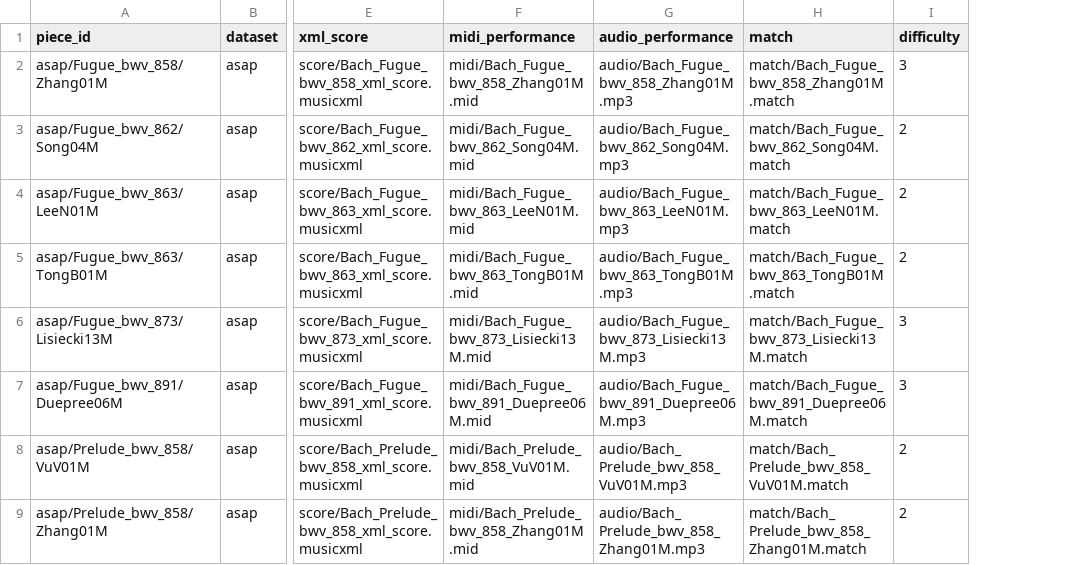
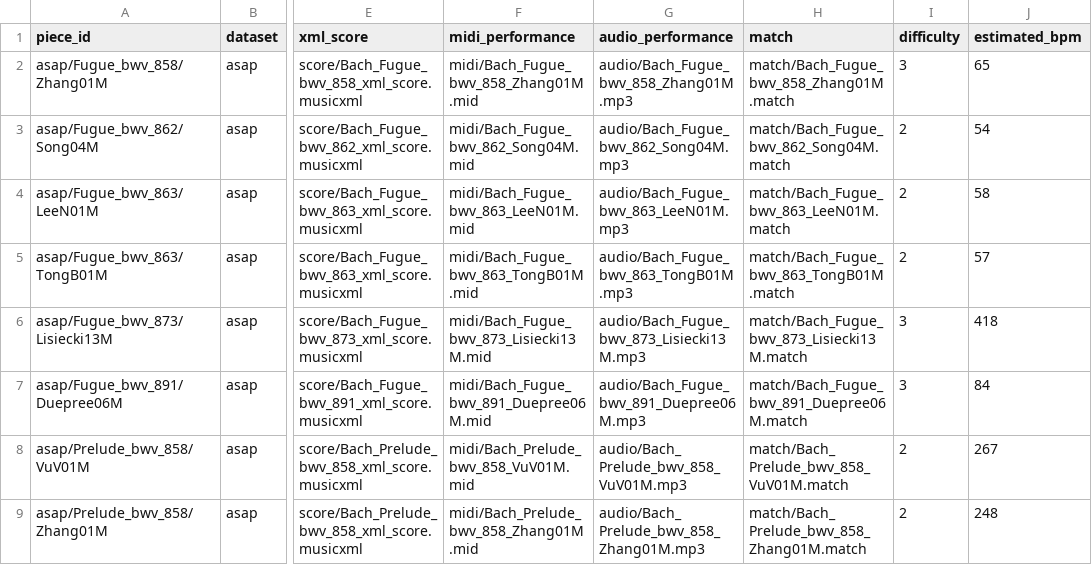
Before and after one commit to pymatchmaker/matchmaker_benchmark, a CSV file: data/folds/eval.csv, drawn as a sheet; only a part is shown, gaps mark what is left out; the diff names each change by its address in the sheet, - before the commit and + after, or states it on an @@ line.

Commit message:
add estimated_bpm to metadata tables

```diff
--- a/data/folds/eval.csv
+++ b/data/folds/eval.csv
+column J (estimated_bpm), rows 2-9: 65 | 54 | 58 | 57 | 418 | 84 | 267 | 248
```
Also changed, not shown: data/folds/example.csv, data/folds/valid.csv.
